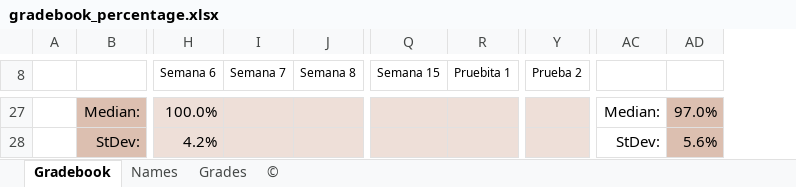
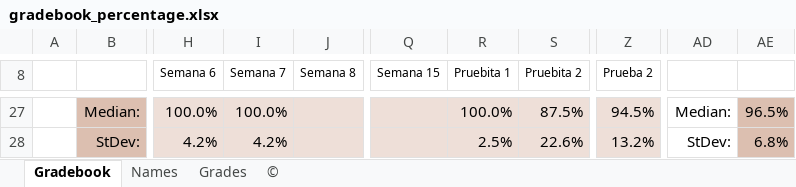
Before and after one commit to jvcasill/fonetica_fi_f2015, an Excel workbook: libraries/assets/grades/gradebook_percentage.xlsx, sheet Gradebook, drawn as a sheet; only a part is shown, gaps mark what is left out; values as stored, in another font and other column widths than the file's, no borders; charts and pictures not drawn; removed rows and columns are numbered as before the commit, all else as after; the diff covers the shown part only; the diff names each change by its address in the sheet, - before the commit and + after, or states it on an @@ line.

```diff
--- a/libraries/assets/grades/gradebook_percentage.xlsx (sheet Gradebook)
+++ b/libraries/assets/grades/gradebook_percentage.xlsx (sheet Gradebook)
+column S (Pruebita 2), rows 27-28: 87.5% | 22.6%
-column AC, rows 27-28: Median: | StDev:
-column AD, rows 27-28: 97.0% | 5.6%
+column AD, rows 27-28: Median: | StDev:
+column AE, rows 27-28: 96.5% | 6.8%
-I27 (Semana 7): (empty)
+I27 (Semana 7): 100.0%
-R27 (Pruebita 1): (empty)
+R27 (Pruebita 1): 100.0%
-Z27 (Prueba 2): (empty)
+Z27 (Prueba 2): 94.5%
-I28 (Semana 7): (empty)
+I28 (Semana 7): 4.2%
-R28 (Pruebita 1): (empty)
+R28 (Pruebita 1): 2.5%
-Z28 (Prueba 2): (empty)
+Z28 (Prueba 2): 13.2%
```
Also changed, not shown: 36 edited cells elsewhere in this sheet, sheet Grades, formulas that keep their value, charts or pictures, 25 other files.
